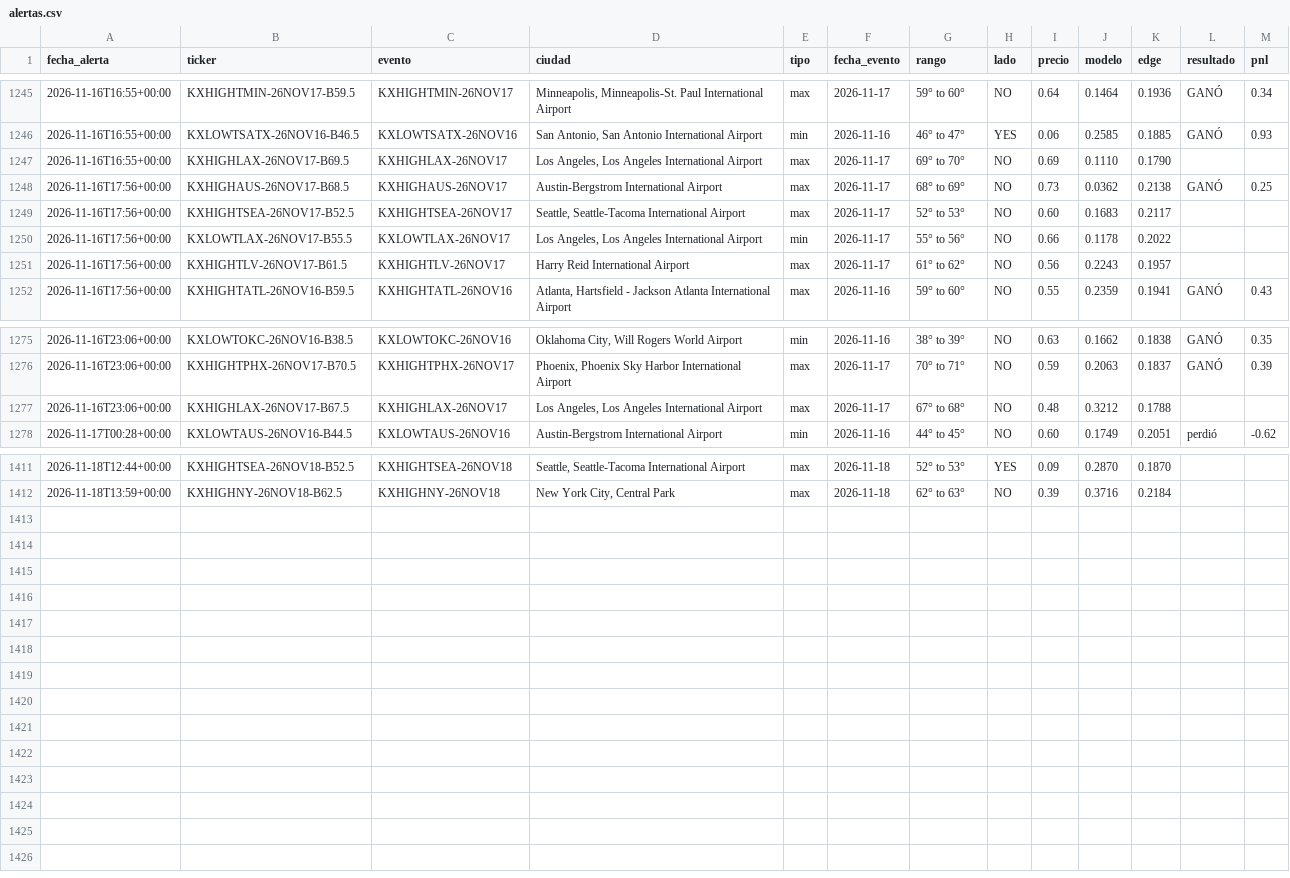
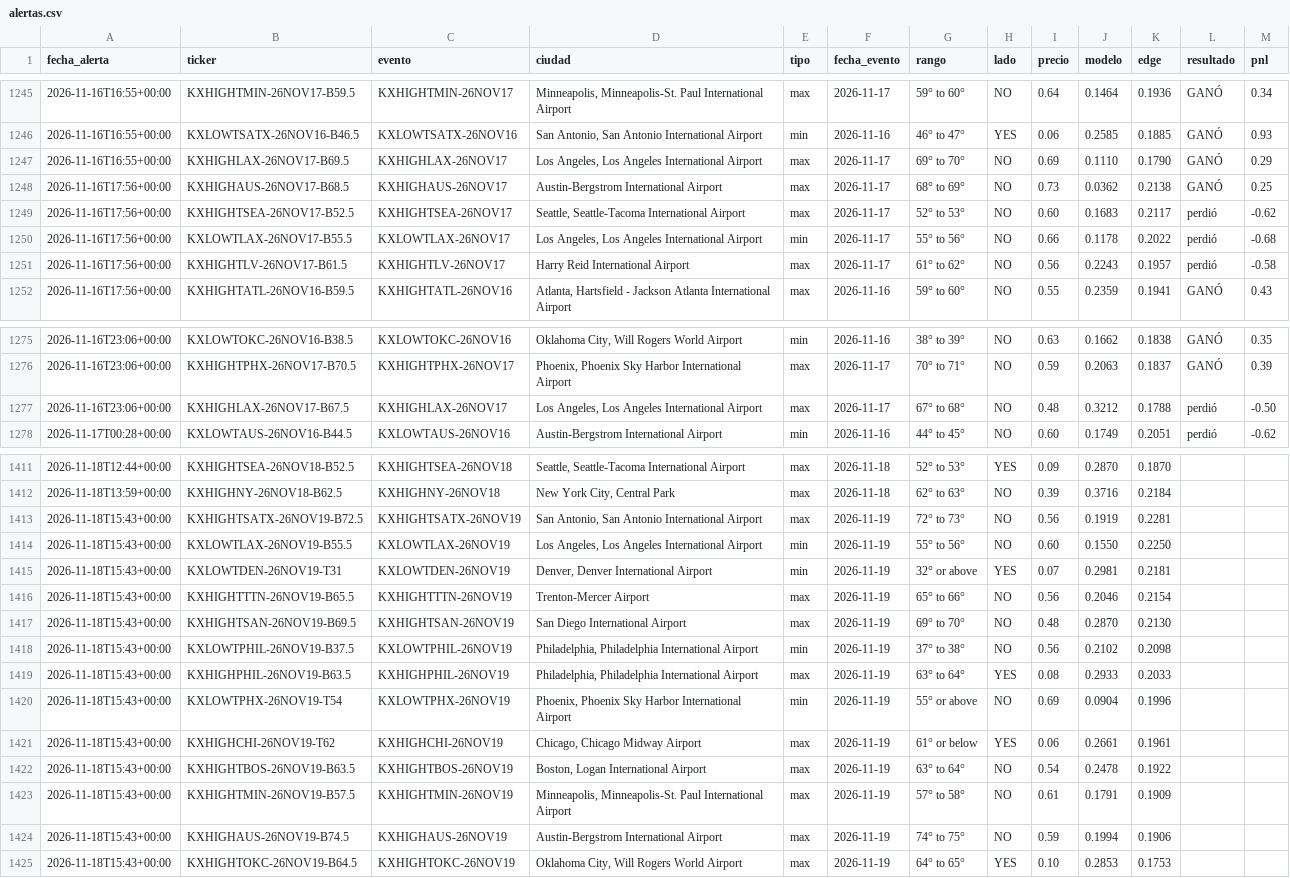
Before and after one commit to juanpablowallstreet-tech/climateradar, a CSV file: estado/alertas.csv, drawn as a sheet; only a part is shown, gaps mark what is left out; the diff covers the shown part only.

Commit message:
estado radar

```diff
--- a/estado/alertas.csv
+++ b/estado/alertas.csv
@@ -1246,7 +1246,7 @@ fecha_alerta,ticker,evento,ciudad,tipo,fecha_evento,rango,lado,precio,modelo,edg
 2026-11-16T16:55+00:00,KXLOWTSATX-26NOV16-B46.5,KXLOWTSATX-26NOV16,"San Antonio, San Antonio International Airport",min,2026-11-16,46° to 47°,YES,0.06,0.2585,0.1885,GANÓ,0.93
-2026-11-16T16:55+00:00,KXHIGHLAX-26NOV17-B69.5,KXHIGHLAX-26NOV17,"Los Angeles, Los Angeles International Airport",max,2026-11-17,69° to 70°,NO,0.69,0.1110,0.1790,,
+2026-11-16T16:55+00:00,KXHIGHLAX-26NOV17-B69.5,KXHIGHLAX-26NOV17,"Los Angeles, Los Angeles International Airport",max,2026-11-17,69° to 70°,NO,0.69,0.1110,0.1790,GANÓ,0.29
 2026-11-16T17:56+00:00,KXHIGHAUS-26NOV17-B68.5,KXHIGHAUS-26NOV17,Austin-Bergstrom International Airport,max,2026-11-17,68° to 69°,NO,0.73,0.0362,0.2138,GANÓ,0.25
-2026-11-16T17:56+00:00,KXHIGHTSEA-26NOV17-B52.5,KXHIGHTSEA-26NOV17,"Seattle, Seattle-Tacoma International Airport",max,2026-11-17,52° to 53°,NO,0.60,0.1683,0.2117,,
-2026-11-16T17:56+00:00,KXLOWTLAX-26NOV17-B55.5,KXLOWTLAX-26NOV17,"Los Angeles, Los Angeles International Airport",min,2026-11-17,55° to 56°,NO,0.66,0.1178,0.2022,,
-2026-11-16T17:56+00:00,KXHIGHTLV-26NOV17-B61.5,KXHIGHTLV-26NOV17,Harry Reid International Airport,max,2026-11-17,61° to 62°,NO,0.56,0.2243,0.1957,,
+2026-11-16T17:56+00:00,KXHIGHTSEA-26NOV17-B52.5,KXHIGHTSEA-26NOV17,"Seattle, Seattle-Tacoma International Airport",max,2026-11-17,52° to 53°,NO,0.60,0.1683,0.2117,perdió,-0.62
+2026-11-16T17:56+00:00,KXLOWTLAX-26NOV17-B55.5,KXLOWTLAX-26NOV17,"Los Angeles, Los Angeles International Airport",min,2026-11-17,55° to 56°,NO,0.66,0.1178,0.2022,perdió,-0.68
+2026-11-16T17:56+00:00,KXHIGHTLV-26NOV17-B61.5,KXHIGHTLV-26NOV17,Harry Reid International Airport,max,2026-11-17,61° to 62°,NO,0.56,0.2243,0.1957,perdió,-0.58
 2026-11-16T17:56+00:00,KXHIGHTATL-26NOV16-B59.5,KXHIGHTATL-26NOV16,"Atlanta, Hartsfield - Jackson Atlanta International Airport",max,2026-11-16,59° to 60°,NO,0.55,0.2359,0.1941,GANÓ,0.43
@@ -1276,3 +1276,3 @@ fecha_alerta,ticker,evento,ciudad,tipo,fecha_evento,rango,lado,precio,modelo,edg
 2026-11-16T23:06+00:00,KXHIGHTPHX-26NOV17-B70.5,KXHIGHTPHX-26NOV17,"Phoenix, Phoenix Sky Harbor International Airport",max,2026-11-17,70° to 71°,NO,0.59,0.2063,0.1837,GANÓ,0.39
-2026-11-16T23:06+00:00,KXHIGHLAX-26NOV17-B67.5,KXHIGHLAX-26NOV17,"Los Angeles, Los Angeles International Airport",max,2026-11-17,67° to 68°,NO,0.48,0.3212,0.1788,,
+2026-11-16T23:06+00:00,KXHIGHLAX-26NOV17-B67.5,KXHIGHLAX-26NOV17,"Los Angeles, Los Angeles International Airport",max,2026-11-17,67° to 68°,NO,0.48,0.3212,0.1788,perdió,-0.50
 2026-11-17T00:28+00:00,KXLOWTAUS-26NOV16-B44.5,KXLOWTAUS-26NOV16,Austin-Bergstrom International Airport,min,2026-11-16,44° to 45°,NO,0.60,0.1749,0.2051,perdió,-0.62
@@ -1412 +1412,14 @@ fecha_alerta,ticker,evento,ciudad,tipo,fecha_evento,rango,lado,precio,modelo,edg
 2026-11-18T13:59+00:00,KXHIGHNY-26NOV18-B62.5,KXHIGHNY-26NOV18,"New York City, Central Park",max,2026-11-18,62° to 63°,NO,0.39,0.3716,0.2184,,
+2026-11-18T15:43+00:00,KXHIGHTSATX-26NOV19-B72.5,KXHIGHTSATX-26NOV19,"San Antonio, San Antonio International Airport",max,2026-11-19,72° to 73°,NO,0.56,0.1919,0.2281,,
+2026-11-18T15:43+00:00,KXLOWTLAX-26NOV19-B55.5,KXLOWTLAX-26NOV19,"Los Angeles, Los Angeles International Airport",min,2026-11-19,55° to 56°,NO,0.60,0.1550,0.2250,,
+2026-11-18T15:43+00:00,KXLOWTDEN-26NOV19-T31,KXLOWTDEN-26NOV19,"Denver, Denver International Airport",min,2026-11-19,32° or above,YES,0.07,0.2981,0.2181,,
+2026-11-18T15:43+00:00,KXHIGHTTTN-26NOV19-B65.5,KXHIGHTTTN-26NOV19,Trenton-Mercer Airport,max,2026-11-19,65° to 66°,NO,0.56,0.2046,0.2154,,
+2026-11-18T15:43+00:00,KXHIGHTSAN-26NOV19-B69.5,KXHIGHTSAN-26NOV19,San Diego International Airport,max,2026-11-19,69° to 70°,NO,0.48,0.2870,0.2130,,
+2026-11-18T15:43+00:00,KXLOWTPHIL-26NOV19-B37.5,KXLOWTPHIL-26NOV19,"Philadelphia, Philadelphia International Airport",min,2026-11-19,37° to 38°,NO,0.56,0.2102,0.2098,,
+2026-11-18T15:43+00:00,KXHIGHPHIL-26NOV19-B63.5,KXHIGHPHIL-26NOV19,"Philadelphia, Philadelphia International Airport",max,2026-11-19,63° to 64°,YES,0.08,0.2933,0.2033,,
+2026-11-18T15:43+00:00,KXLOWTPHX-26NOV19-T54,KXLOWTPHX-26NOV19,"Phoenix, Phoenix Sky Harbor International Airport",min,2026-11-19,55° or above,NO,0.69,0.0904,0.1996,,
+2026-11-18T15:43+00:00,KXHIGHCHI-26NOV19-T62,KXHIGHCHI-26NOV19,"Chicago, Chicago Midway Airport",max,2026-11-19,61° or below,YES,0.06,0.2661,0.1961,,
+2026-11-18T15:43+00:00,KXHIGHTBOS-26NOV19-B63.5,KXHIGHTBOS-26NOV19,"Boston, Logan International Airport",max,2026-11-19,63° to 64°,NO,0.54,0.2478,0.1922,,
+2026-11-18T15:43+00:00,KXHIGHTMIN-26NOV19-B57.5,KXHIGHTMIN-26NOV19,"Minneapolis, Minneapolis-St. Paul International Airport",max,2026-11-19,57° to 58°,NO,0.61,0.1791,0.1909,,
+2026-11-18T15:43+00:00,KXHIGHAUS-26NOV19-B74.5,KXHIGHAUS-26NOV19,Austin-Bergstrom International Airport,max,2026-11-19,74° to 75°,NO,0.59,0.1994,0.1906,,
+2026-11-18T15:43+00:00,KXHIGHTOKC-26NOV19-B64.5,KXHIGHTOKC-26NOV19,"Oklahoma City, Will Rogers World Airport",max,2026-11-19,64° to 65°,YES,0.10,0.2853,0.1753,,
```
Also changed, not shown: 20 edited cells elsewhere in this file, 1 other file.
